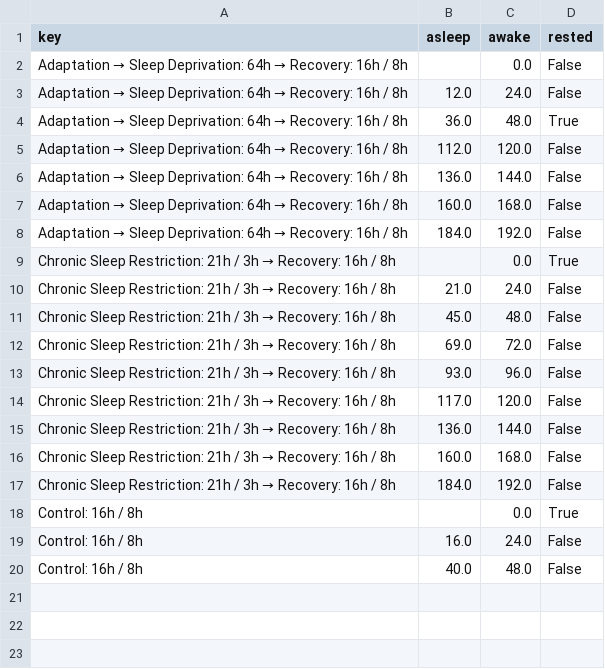
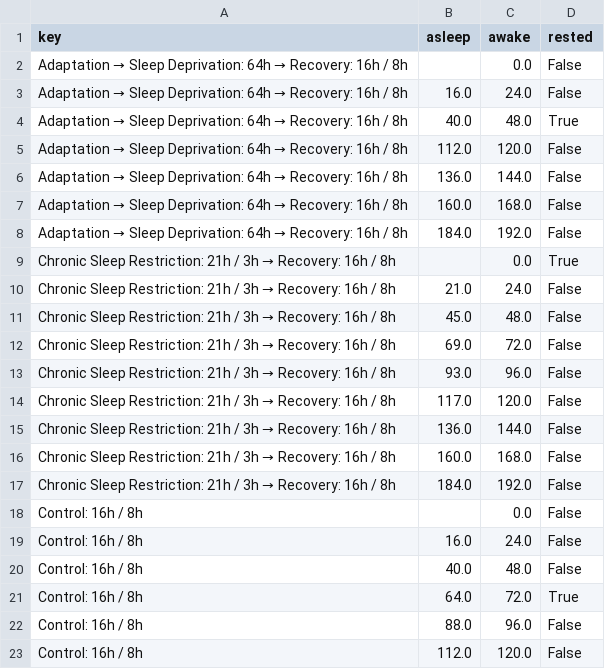
Before and after one commit to AdrienSpecht/sleep, a CSV file: data/diary.csv, drawn as a sheet.

```diff
--- a/data/diary.csv
+++ b/data/diary.csv
@@ -2,4 +2,4 @@ key,asleep,awake,rested
 Adaptation → Sleep Deprivation: 64h → Recovery: 16h / 8h,,0.0,False
-Adaptation → Sleep Deprivation: 64h → Recovery: 16h / 8h,12.0,24.0,False
-Adaptation → Sleep Deprivation: 64h → Recovery: 16h / 8h,36.0,48.0,True
+Adaptation → Sleep Deprivation: 64h → Recovery: 16h / 8h,16.0,24.0,False
+Adaptation → Sleep Deprivation: 64h → Recovery: 16h / 8h,40.0,48.0,True
 Adaptation → Sleep Deprivation: 64h → Recovery: 16h / 8h,112.0,120.0,False
@@ -17,4 +17,7 @@ Chronic Sleep Restriction: 21h / 3h → Recovery: 16h / 8h,160.0,168.0,False
 Chronic Sleep Restriction: 21h / 3h → Recovery: 16h / 8h,184.0,192.0,False
-Control: 16h / 8h,,0.0,True
+Control: 16h / 8h,,0.0,False
 Control: 16h / 8h,16.0,24.0,False
 Control: 16h / 8h,40.0,48.0,False
+Control: 16h / 8h,64.0,72.0,True
+Control: 16h / 8h,88.0,96.0,False
+Control: 16h / 8h,112.0,120.0,False
```
Also changed, not shown: 4 other files.
